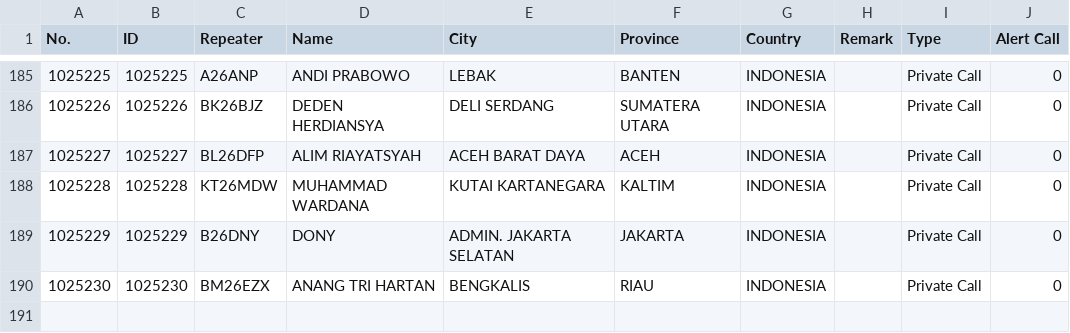
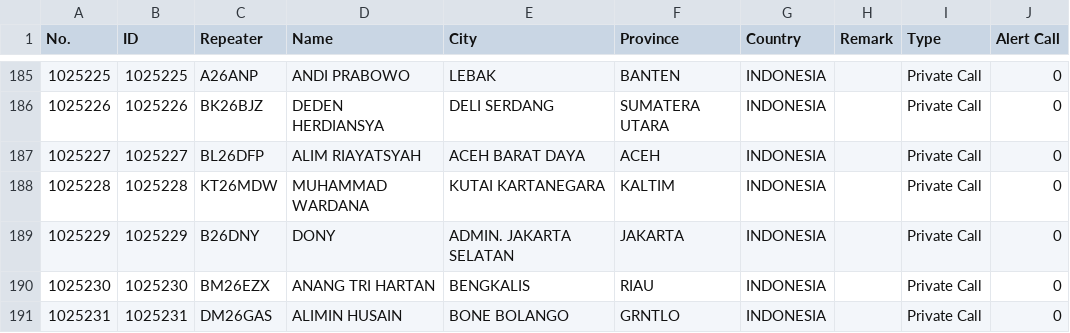
Before and after one commit to tombolptt/file_csv, a CSV file: DMUV32.csv, drawn as a sheet; only a part is shown, gaps mark what is left out; the diff names each change by its address in the sheet, - before the commit and + after, or states it on an @@ line.

Commit message:
Update kontak DMUV32.csv otomatis via Aplikasi

```diff
--- a/DMUV32.csv
+++ b/DMUV32.csv
+row 191: 1025231 | 1025231 | DM26GAS | ALIMIN HUSAIN | BONE BOLANGO | GRNTLO | INDONESIA |  | Private Call | 0
```
